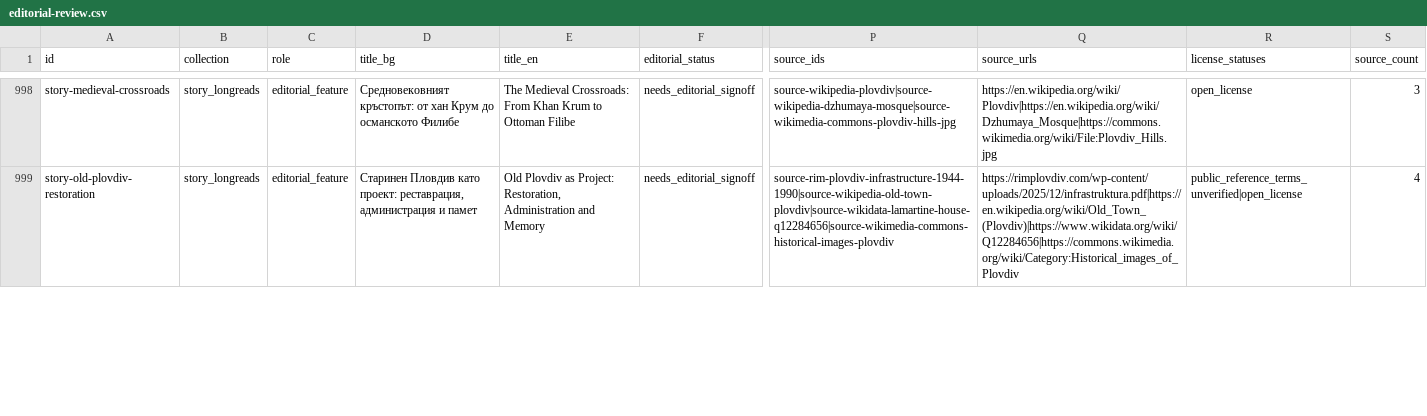
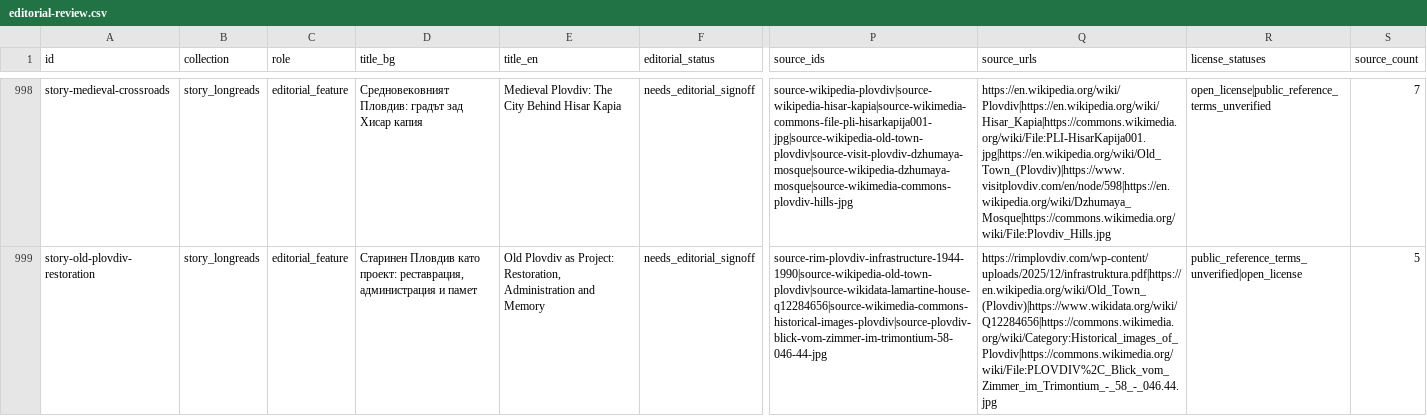
Before and after one commit to isavita/open-plovdiv, a CSV file: apps/web/public/data/history/csv/editorial-review.csv, drawn as a sheet; only a part is shown, gaps mark what is left out; the diff covers the shown part only; the diff names each change by its address in the sheet, - before the commit and + after, or states it on an @@ line.

```diff
--- a/apps/web/public/data/history/csv/editorial-review.csv
+++ b/apps/web/public/data/history/csv/editorial-review.csv
-D998 (title_bg): Средновековният кръстопът: от хан Крум до османското Филибе
+D998 (title_bg): Средновековният Пловдив: градът зад Хисар капия
-E998 (title_en): The Medieval Crossroads: From Khan Krum to Ottoman Filibe
+E998 (title_en): Medieval Plovdiv: The City Behind Hisar Kapia
-P998 (source_ids): source-wikipedia-plovdiv|source-wikipedia-dzhumaya-mosque|source-wikimedia-commons-plovdiv-hills-jpg
+P998 (source_ids): source-wikipedia-plovdiv|source-wikipedia-hisar-kapia|source-wikimedia-commons-file-pli-hisarkapija001-jpg|source-wikipedia-old-town-plovdiv|source-visit-plovdiv-dzhumaya-mosque|source-wikipedia-dzhumaya-mosque|source-wikimedia-commons-plovdiv-hills-jpg
-Q998 (source_urls): https://en.wikipedia.org/wiki/Plovdiv|https://en.wikipedia.org/wiki/Dzhumaya_Mosque|https://commons.wikimedia.org/wiki/File:Plovdiv_Hills.jpg
+Q998 (source_urls): https://en.wikipedia.org/wiki/Plovdiv|https://en.wikipedia.org/wiki/Hisar_Kapia|https://commons.wikimedia.org/wiki/File:PLI-HisarKapija001.jpg|https://en.wikipedia.org/wiki/Old_Town_(Plovdiv)|https://www.visitplovdiv.com/en/node/598|https://en.wikipedia.org/wiki/Dzhumaya_Mosque|https://commons.wikimedia.org/wiki/File:Plovdiv_Hills.jpg
-R998 (license_statuses): open_license
+R998 (license_statuses): open_license|public_reference_terms_unverified
-S998 (source_count): 3
+S998 (source_count): 7
-P999 (source_ids): source-rim-plovdiv-infrastructure-1944-1990|source-wikipedia-old-town-plovdiv|source-wikidata-lamartine-house-q12284656|source-wikimedia-commons-historical-images-plovdiv
+P999 (source_ids): source-rim-plovdiv-infrastructure-1944-1990|source-wikipedia-old-town-plovdiv|source-wikidata-lamartine-house-q12284656|source-wikimedia-commons-historical-images-plovdiv|source-plovdiv-blick-vom-zimmer-im-trimontium-58-046-44-jpg
-Q999 (source_urls): https://rimplovdiv.com/wp-content/uploads/2025/12/infrastruktura.pdf|https://en.wikipedia.org/wiki/Old_Town_(Plovdiv)|https://www.wikidata.org/wiki/Q12284656|https://commons.wikimedia.org/wiki/Category:Historical_images_of_Plovdiv
+Q999 (source_urls): https://rimplovdiv.com/wp-content/uploads/2025/12/infrastruktura.pdf|https://en.wikipedia.org/wiki/Old_Town_(Plovdiv)|https://www.wikidata.org/wiki/Q12284656|https://commons.wikimedia.org/wiki/Category:Historical_images_of_Plovdiv|https://commons.wikimedia.org/wiki/File:PLOVDIV%2C_Blick_vom_Zimmer_im_Trimontium_-_58_-_046.44.jpg
-S999 (source_count): 4
+S999 (source_count): 5
```
Also changed, not shown: 58 edited cells elsewhere in this file, apps/web/public/data/history/csv/source-coverage.csv, apps/web/public/data/history/csv/sources.csv, 39 other files.
